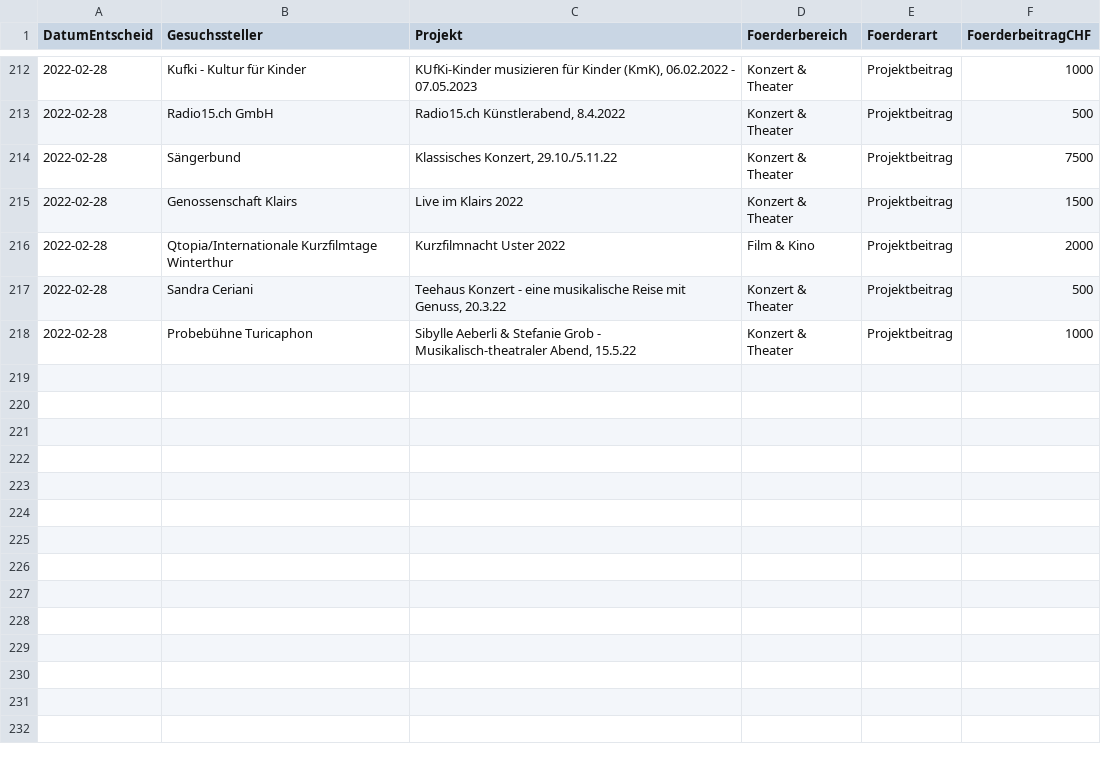
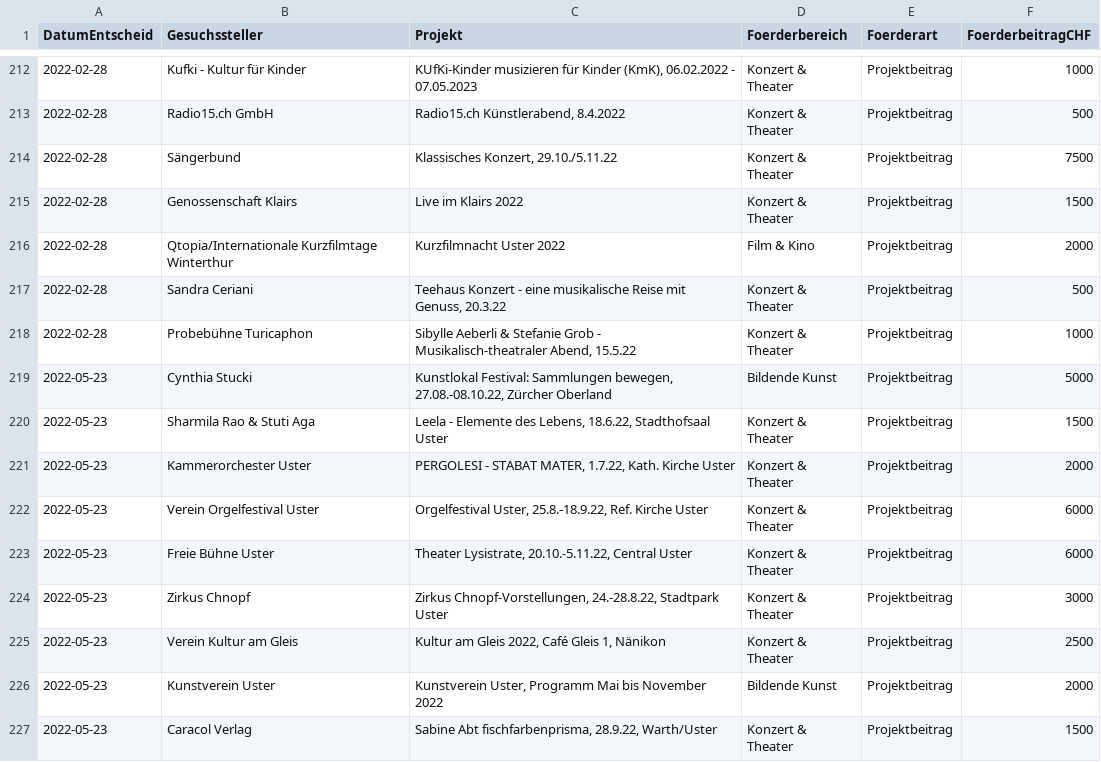
Before and after one commit to GesellschaftStadtUster/kultur_foerderbeitrage, a CSV file: daten_kulturfoerderung_uster.csv, drawn as a sheet; only a part is shown, gaps mark what is left out; the diff names each change by its address in the sheet, - before the commit and + after, or states it on an @@ line.

Commit message:
Add files via upload

```diff
--- a/daten_kulturfoerderung_uster.csv
+++ b/daten_kulturfoerderung_uster.csv
+row 219: 2022-05-23 | Cynthia Stucki | Kunstlokal Festival: Sammlungen bewegen, 27.08.-08.10.22, Zürcher Oberland | Bildende Kunst | Projektbeitrag | 5000
+row 220: 2022-05-23 | Sharmila Rao & Stuti Aga | Leela - Elemente des Lebens, 18.6.22, Stadthofsaal Uster | Konzert & Theater | Projektbeitrag | 1500
+row 221: 2022-05-23 | Kammerorchester Uster | PERGOLESI - STABAT MATER, 1.7.22, Kath. Kirche Uster | Konzert & Theater | Projektbeitrag | 2000
+row 222: 2022-05-23 | Verein Orgelfestival Uster | Orgelfestival Uster, 25.8.-18.9.22, Ref. Kirche Uster | Konzert & Theater | Projektbeitrag | 6000
+row 223: 2022-05-23 | Freie Bühne Uster | Theater Lysistrate, 20.10.-5.11.22, Central Uster | Konzert & Theater | Projektbeitrag | 6000
+row 224: 2022-05-23 | Zirkus Chnopf | Zirkus Chnopf-Vorstellungen, 24.-28.8.22, Stadtpark Uster | Konzert & Theater | Projektbeitrag | 3000
+row 225: 2022-05-23 | Verein Kultur am Gleis | Kultur am Gleis 2022, Café Gleis 1, Nänikon | Konzert & Theater | Projektbeitrag | 2500
+row 226: 2022-05-23 | Kunstverein Uster | Kunstverein Uster, Programm Mai bis November 2022 | Bildende Kunst | Projektbeitrag | 2000
+row 227: 2022-05-23 | Caracol Verlag | Sabine Abt fischfarbenprisma, 28.9.22, Warth/Uster | Konzert & Theater | Projektbeitrag | 1500
```
